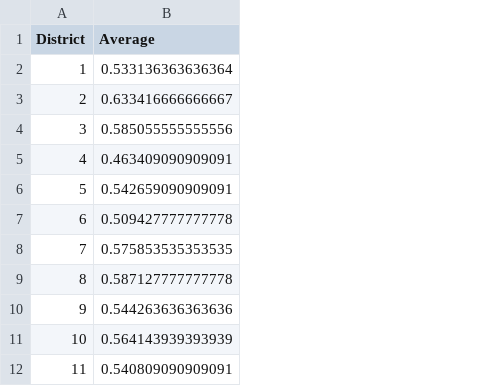
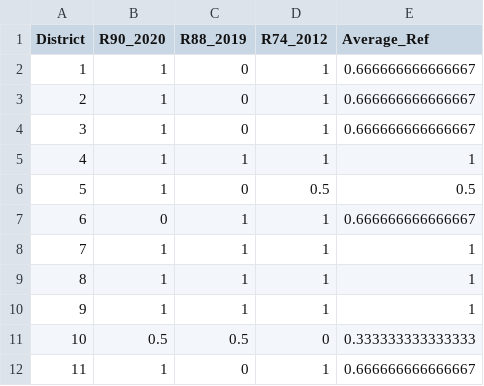
Before and after one commit to farinliani/17.853, a CSV file: indexed_average_votes_wa.csv, drawn as a sheet; only a part is shown; removed rows and columns are numbered as before the commit, all else as after; the diff names each change by its address in the sheet, - before the commit and + after, or states it on an @@ line.

```diff
--- a/indexed_average_votes_wa.csv
+++ b/indexed_average_votes_wa.csv
-column B (Average), rows 2-12: 0.533136363636364 | 0.633416666666667 | 0.585055555555556 | 0.463409090909091 | 0.542659090909091 | 0.509427777777778 | 0.575853535353535 | 0.587127777777778 | 0.544263636363636 | 0.564143939393939 | 0.540809090909091
+column B (R90_2020), rows 2-12: 1 | 1 | 1 | 1 | 1 | 0 | 1 | 1 | 1 | 0.5 | 1
+column C (R88_2019), rows 2-12: 0 | 0 | 0 | 1 | 0 | 1 | 1 | 1 | 1 | 0.5 | 0
+column D (R74_2012), rows 2-12: 1 | 1 | 1 | 1 | 0.5 | 1 | 1 | 1 | 1 | 0 | 1
+column E (Average_Ref), rows 2-12: 0.666666666666667 | 0.666666666666667 | 0.666666666666667 | 1 | 0.5 | 0.666666666666667 | 1 | 1 | 1 | 0.333333333333333 | 0.666666666666667
```
Also changed, not shown: indexed_votes_wa.csv, 4 other files.
